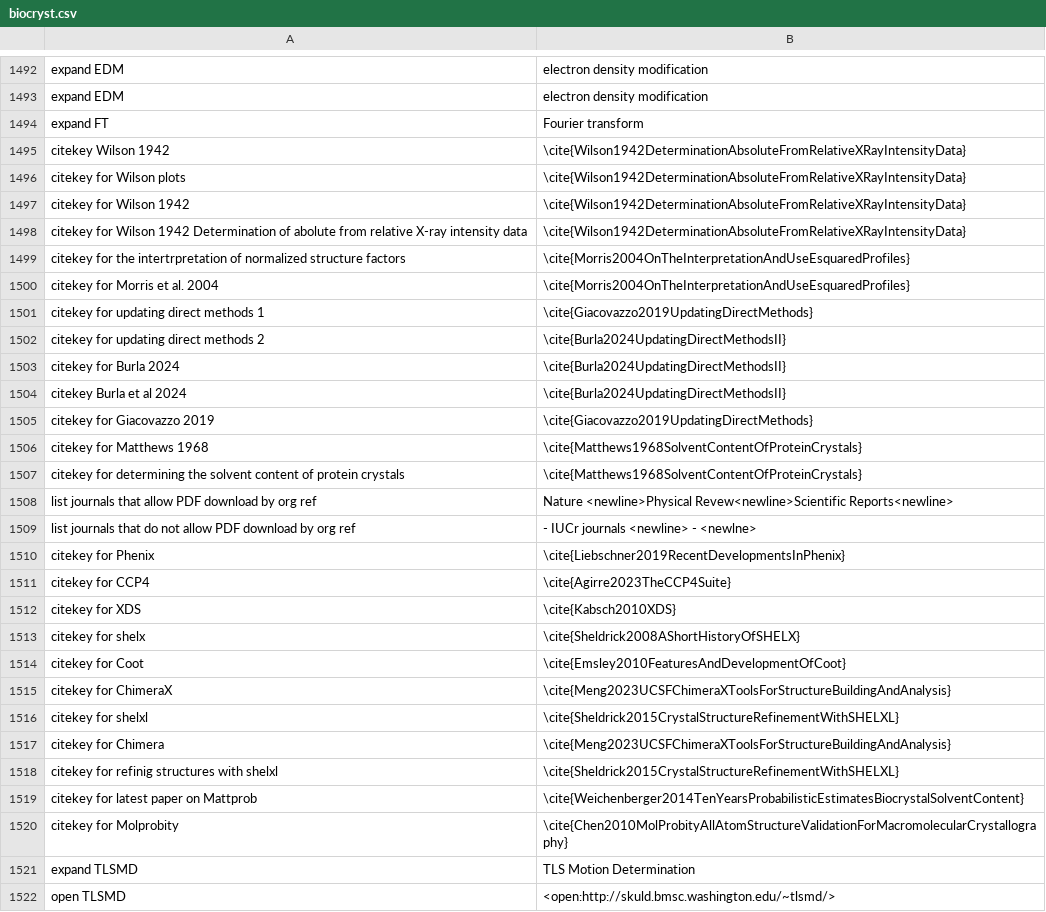
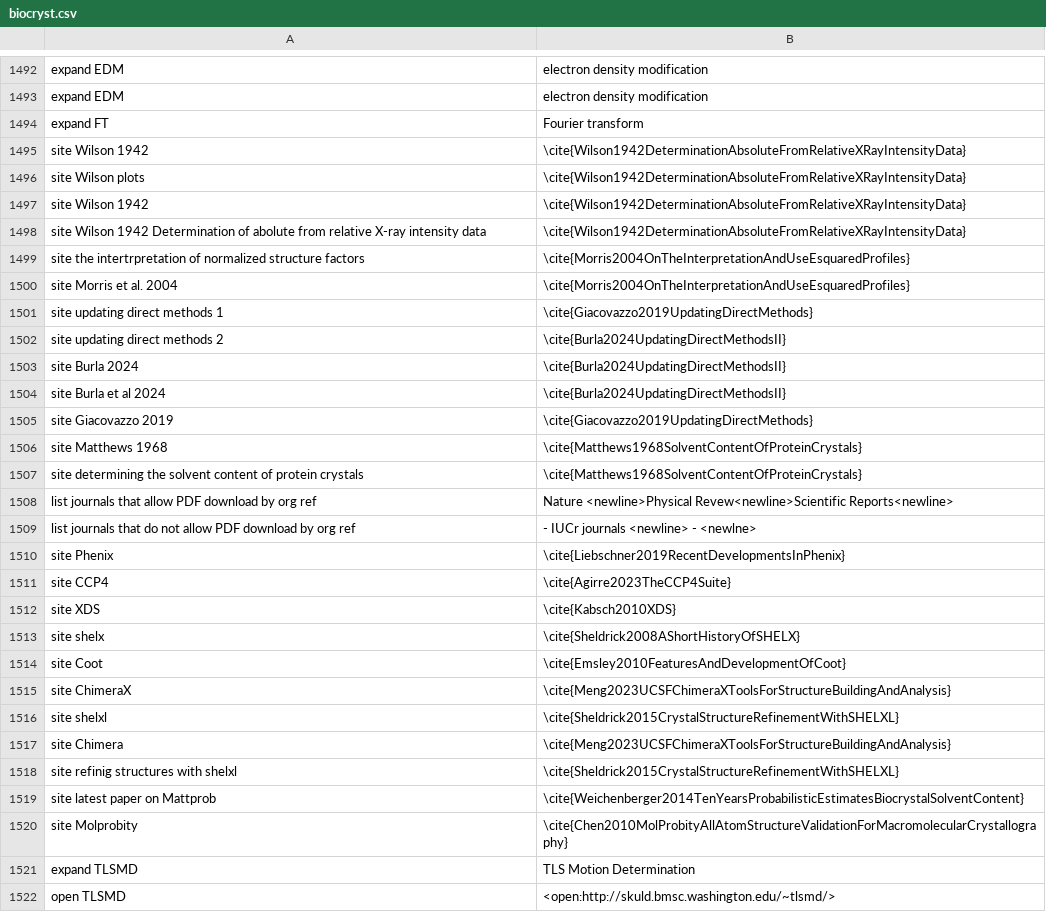
Before and after one commit to MooersLab/biological-crystallography-voice-in, a CSV file: biocryst.csv, drawn as a sheet; only a part is shown, gaps mark what is left out; the diff covers the shown part only.

Commit message:
Updated and pushed.

```diff
--- a/biocryst.csv
+++ b/biocryst.csv
@@ -1592,28 +1592,28 @@ expand EDM,electron density modification
 expand FT,Fourier transform
-citekey Wilson 1942,\cite{Wilson1942DeterminationAbsoluteFromRelativeXRayIntensityData}
-citekey for Wilson plots,\cite{Wilson1942DeterminationAbsoluteFromRelativeXRayIntensityData}
-citekey for Wilson 1942,\cite{Wilson1942DeterminationAbsoluteFromRelativeXRayIntensityData}
-citekey for Wilson 1942 Determination of abolute from relative X-ray intensity data,\cite{Wilson1942DeterminationAbsoluteFromRelativeXRayIntensityData}
-citekey for the intertrpretation of normalized structure factors,\cite{Morris2004OnTheInterpretationAndUseEsquaredProfiles}
-citekey for Morris et al. 2004,\cite{Morris2004OnTheInterpretationAndUseEsquaredProfiles}
-citekey for updating direct methods 1,\cite{Giacovazzo2019UpdatingDirectMethods}
-citekey for updating direct methods 2,\cite{Burla2024UpdatingDirectMethodsII}
-citekey for Burla 2024,\cite{Burla2024UpdatingDirectMethodsII}
-citekey Burla et al 2024,\cite{Burla2024UpdatingDirectMethodsII}
-citekey for Giacovazzo 2019,\cite{Giacovazzo2019UpdatingDirectMethods}
-citekey for Matthews 1968,\cite{Matthews1968SolventContentOfProteinCrystals}
-citekey for determining the solvent content of protein crystals,\cite{Matthews1968SolventContentOfProteinCrystals}
+site Wilson 1942,\cite{Wilson1942DeterminationAbsoluteFromRelativeXRayIntensityData}
+site Wilson plots,\cite{Wilson1942DeterminationAbsoluteFromRelativeXRayIntensityData}
+site Wilson 1942,\cite{Wilson1942DeterminationAbsoluteFromRelativeXRayIntensityData}
+site Wilson 1942 Determination of abolute from relative X-ray intensity data,\cite{Wilson1942DeterminationAbsoluteFromRelativeXRayIntensityData}
+site the intertrpretation of normalized structure factors,\cite{Morris2004OnTheInterpretationAndUseEsquaredProfiles}
+site Morris et al. 2004,\cite{Morris2004OnTheInterpretationAndUseEsquaredProfiles}
+site updating direct methods 1,\cite{Giacovazzo2019UpdatingDirectMethods}
+site updating direct methods 2,\cite{Burla2024UpdatingDirectMethodsII}
+site Burla 2024,\cite{Burla2024UpdatingDirectMethodsII}
+site Burla et al 2024,\cite{Burla2024UpdatingDirectMethodsII}
+site Giacovazzo 2019,\cite{Giacovazzo2019UpdatingDirectMethods}
+site Matthews 1968,\cite{Matthews1968SolventContentOfProteinCrystals}
+site determining the solvent content of protein crystals,\cite{Matthews1968SolventContentOfProteinCrystals}
 list journals that allow PDF download by org ref,Nature <newline>Physical Revew<newline>Scientific Reports<newline>
 list journals that do not allow PDF download by org ref,- IUCr journals <newline> - <newlne>
-citekey for Phenix,\cite{Liebschner2019RecentDevelopmentsInPhenix}
-citekey for CCP4,\cite{Agirre2023TheCCP4Suite}
-citekey for XDS,\cite{Kabsch2010XDS}
-citekey for shelx,\cite{Sheldrick2008AShortHistoryOfSHELX}
-citekey for Coot,\cite{Emsley2010FeaturesAndDevelopmentOfCoot}
-citekey for ChimeraX,\cite{Meng2023UCSFChimeraXToolsForStructureBuildingAndAnalysis}
-citekey for shelxl,\cite{Sheldrick2015CrystalStructureRefinementWithSHELXL}
-citekey for Chimera,\cite{Meng2023UCSFChimeraXToolsForStructureBuildingAndAnalysis}
-citekey for refinig structures with shelxl,\cite{Sheldrick2015CrystalStructureRefinementWithSHELXL}
-citekey for latest paper on Mattprob,\cite{Weichenberger2014TenYearsProbabilisticEstimatesBiocrystalSolventContent}
-citekey for Molprobity,\cite{Chen2010MolProbityAllAtomStructureValidationForMacromolecularCrystallography}
+site Phenix,\cite{Liebschner2019RecentDevelopmentsInPhenix}
+site CCP4,\cite{Agirre2023TheCCP4Suite}
+site XDS,\cite{Kabsch2010XDS}
+site shelx,\cite{Sheldrick2008AShortHistoryOfSHELX}
+site Coot,\cite{Emsley2010FeaturesAndDevelopmentOfCoot}
+site ChimeraX,\cite{Meng2023UCSFChimeraXToolsForStructureBuildingAndAnalysis}
+site shelxl,\cite{Sheldrick2015CrystalStructureRefinementWithSHELXL}
+site Chimera,\cite{Meng2023UCSFChimeraXToolsForStructureBuildingAndAnalysis}
+site refinig structures with shelxl,\cite{Sheldrick2015CrystalStructureRefinementWithSHELXL}
+site latest paper on Mattprob,\cite{Weichenberger2014TenYearsProbabilisticEstimatesBiocrystalSolventContent}
+site Molprobity,\cite{Chen2010MolProbityAllAtomStructureValidationForMacromolecularCrystallography}
 expand TLSMD,TLS Motion Determination
```
Also changed, not shown: 121 edited cells elsewhere in this file.
